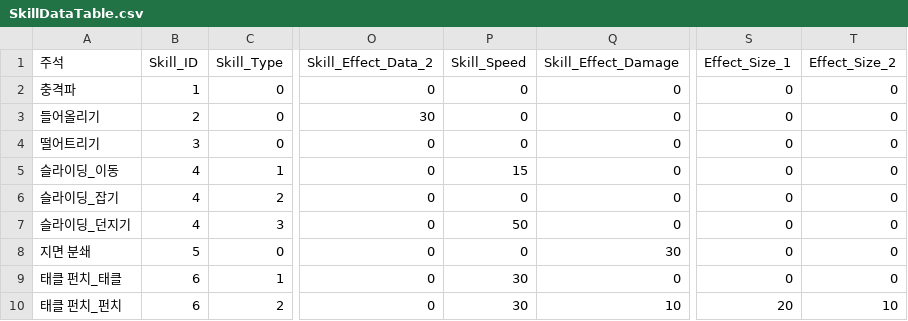
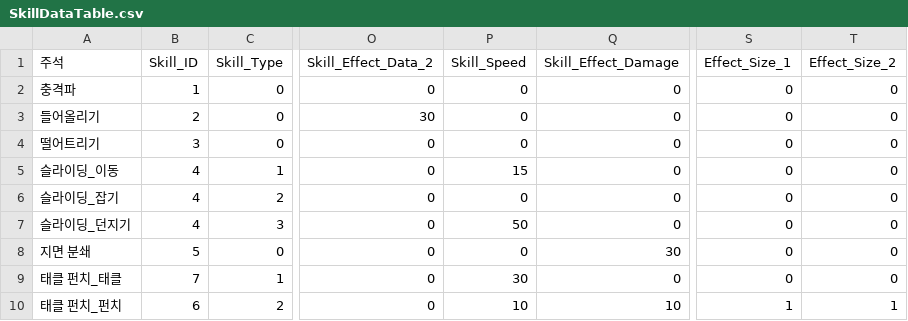
Before and after one commit to TIMILUM/Esper-Fighters-Cup, a CSV file: Assets/Resources/CSV/SkillDataTable.csv, drawn as a sheet; only a part is shown, gaps mark what is left out; the diff names each change by its address in the sheet, - before the commit and + after, or states it on an @@ line.

```diff
--- a/Assets/Resources/CSV/SkillDataTable.csv
+++ b/Assets/Resources/CSV/SkillDataTable.csv
-B9 (Skill_ID): 6
+B9 (Skill_ID): 7
-P10 (Skill_Speed): 30
+P10 (Skill_Speed): 10
-S10 (Effect_Size_1): 20
+S10 (Effect_Size_1): 1
-T10 (Effect_Size_2): 10
+T10 (Effect_Size_2): 1
```
Also changed, not shown: 8 other files.
